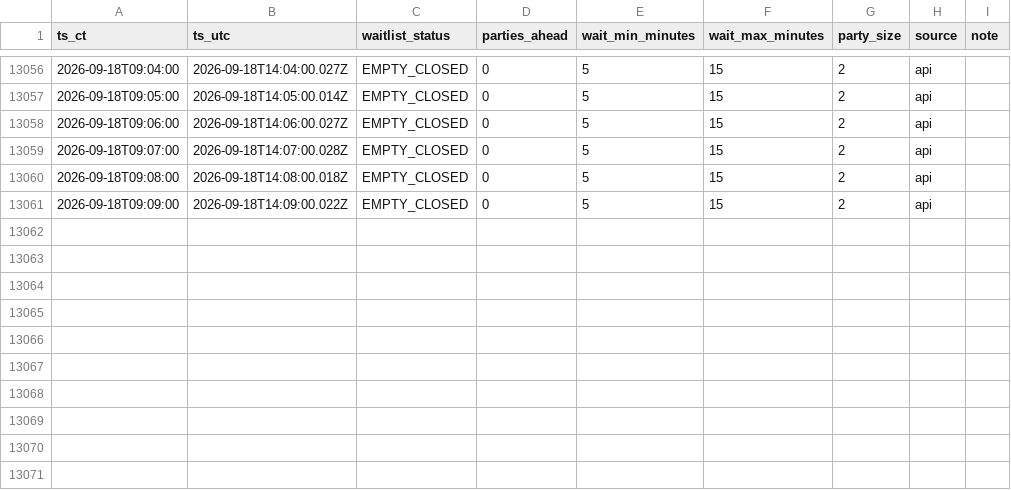
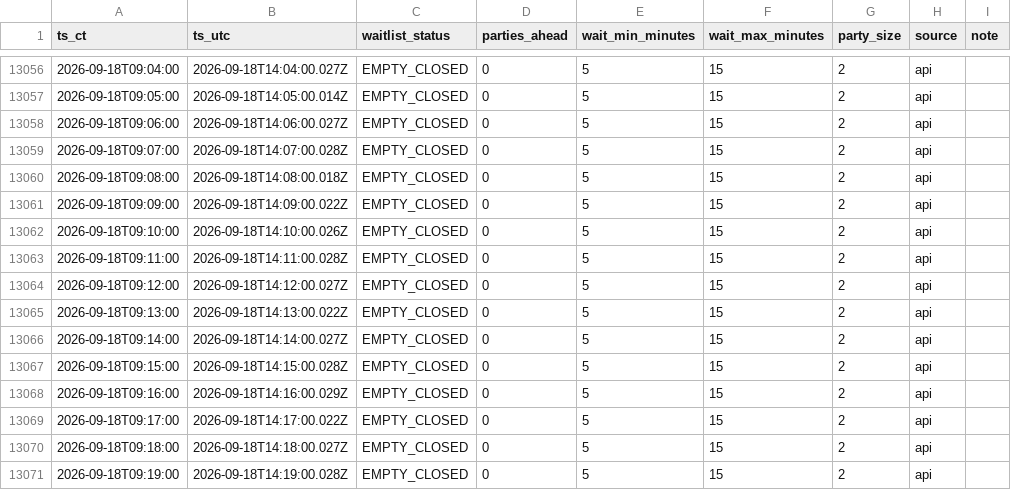
Before and after one commit to bront-s/oph-edina-waitlist, a CSV file: data/waitlist_log_ci.csv, drawn as a sheet; only a part is shown, gaps mark what is left out; the diff names each change by its address in the sheet, - before the commit and + after, or states it on an @@ line.

```diff
--- a/data/waitlist_log_ci.csv
+++ b/data/waitlist_log_ci.csv
+row 13062: 2026-09-18T09:10:00 | 2026-09-18T14:10:00.026Z | EMPTY_CLOSED | 0 | 5 | 15 | 2 | api
+row 13063: 2026-09-18T09:11:00 | 2026-09-18T14:11:00.028Z | EMPTY_CLOSED | 0 | 5 | 15 | 2 | api
+row 13064: 2026-09-18T09:12:00 | 2026-09-18T14:12:00.027Z | EMPTY_CLOSED | 0 | 5 | 15 | 2 | api
+row 13065: 2026-09-18T09:13:00 | 2026-09-18T14:13:00.022Z | EMPTY_CLOSED | 0 | 5 | 15 | 2 | api
+row 13066: 2026-09-18T09:14:00 | 2026-09-18T14:14:00.027Z | EMPTY_CLOSED | 0 | 5 | 15 | 2 | api
+row 13067: 2026-09-18T09:15:00 | 2026-09-18T14:15:00.028Z | EMPTY_CLOSED | 0 | 5 | 15 | 2 | api
+row 13068: 2026-09-18T09:16:00 | 2026-09-18T14:16:00.029Z | EMPTY_CLOSED | 0 | 5 | 15 | 2 | api
+row 13069: 2026-09-18T09:17:00 | 2026-09-18T14:17:00.022Z | EMPTY_CLOSED | 0 | 5 | 15 | 2 | api
+row 13070: 2026-09-18T09:18:00 | 2026-09-18T14:18:00.027Z | EMPTY_CLOSED | 0 | 5 | 15 | 2 | api
+row 13071: 2026-09-18T09:19:00 | 2026-09-18T14:19:00.028Z | EMPTY_CLOSED | 0 | 5 | 15 | 2 | api
```
